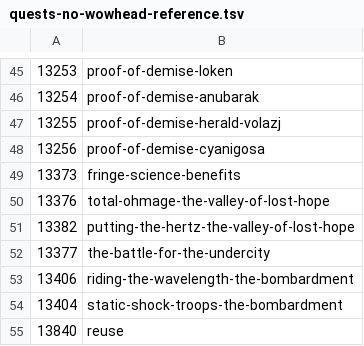
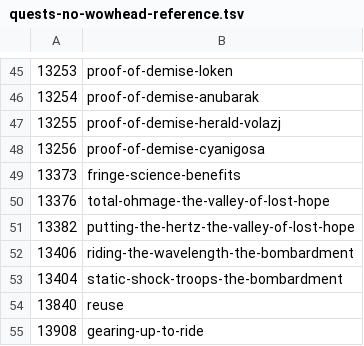
Before and after one commit to KodeWorker/azerothcore-wotlk, a TSV file: doc/zhTW-translation/quests-no-wowhead-reference.tsv, drawn as a sheet; only a part is shown, gaps mark what is left out; the shorter side is filled out with more unchanged rows.

Commit message:
Fix stray blank-override regression, reduce manual-translation count (80 -> 74)
Found while updating STATUS.md after the recent duplicate-quest/zone-leak
checks: 30 quests in the consolidated quest_template_locale pending file
had an override that force-blanked Title/Details/Objectives/etc to '' -
same regression class as the earlier quest-11987 fix. 25 of the 30 were
harmless (already skip-listed/deprecated, base has no real content either)
and got their override deleted for policy consistency. The other 5 were
hiding real, already-translated base content:

- 13843 "The Scrapbot Construction Kit" had a COMPLETE base translation
  (Title+Details+Objectives) entirely masked by the blank override - now
  fully resolved, removed from quest_template_locale-gaps.tsv.
- 12890/13175/13176/13184 had at least a real Title in base (body text
  was genuinely blank in base too) - Title restored, body remains an open
  gap, updated in quest_template_locale-gaps.tsv with the specifics.

Also removed quest 13377 from quests-no-wowhead-reference.tsv (translated
in the previous commit) and updated STATUS.md's counts throughout: skip
list 368 -> 381, manual-translation total 80 -> 74.

```diff
--- a/doc/zhTW-translation/quests-no-wowhead-reference.tsv
+++ b/doc/zhTW-translation/quests-no-wowhead-reference.tsv
@@ -51,3 +51,2 @@
 13382	putting-the-hertz-the-valley-of-lost-hope
-13377	the-battle-for-the-undercity
 13406	riding-the-wavelength-the-bombardment
```
Also changed, not shown: doc/zhTW-translation/quest_template_locale-gaps.tsv, 2 other files.
